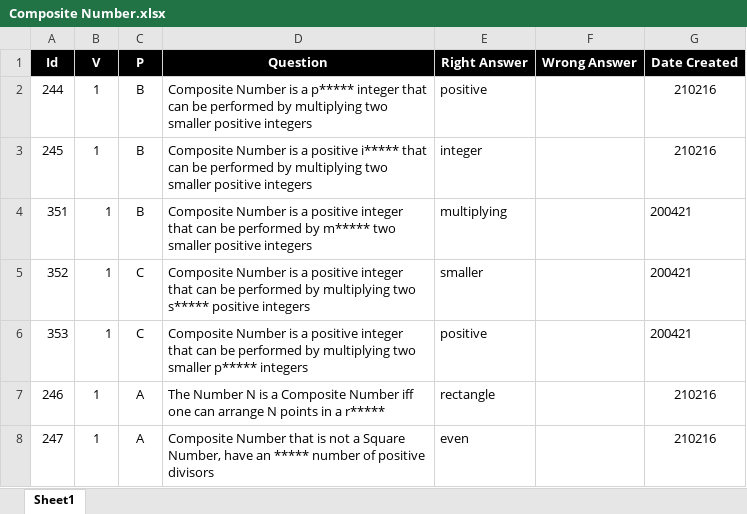
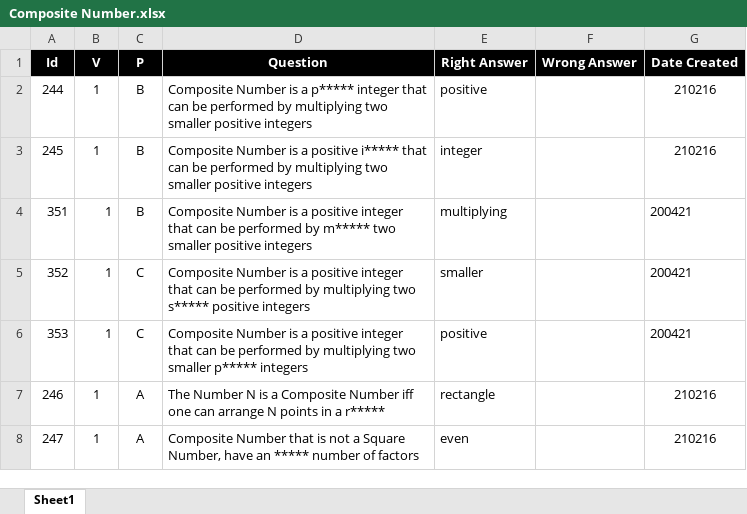
Before and after one commit to valdas1966/myq, an Excel workbook: Questions/Mathematics/Numbers/Composite Number.xlsx, sheet Sheet1, drawn as a sheet; values as stored, in another font and other column widths than the file's, no borders; conditional formats not drawn; the diff names each change by its address in the sheet, - before the commit and + after, or states it on an @@ line.

```diff
--- a/Questions/Mathematics/Numbers/Composite Number.xlsx (sheet Sheet1)
+++ b/Questions/Mathematics/Numbers/Composite Number.xlsx (sheet Sheet1)
-D8 (Question): …number of positive divisors
+D8 (Question): …number of factors
```
Also changed, not shown: Questions/English/Mathematics.xlsx, Questions/Mathematics/Numbers/Factors.xlsx, 55 other files.
